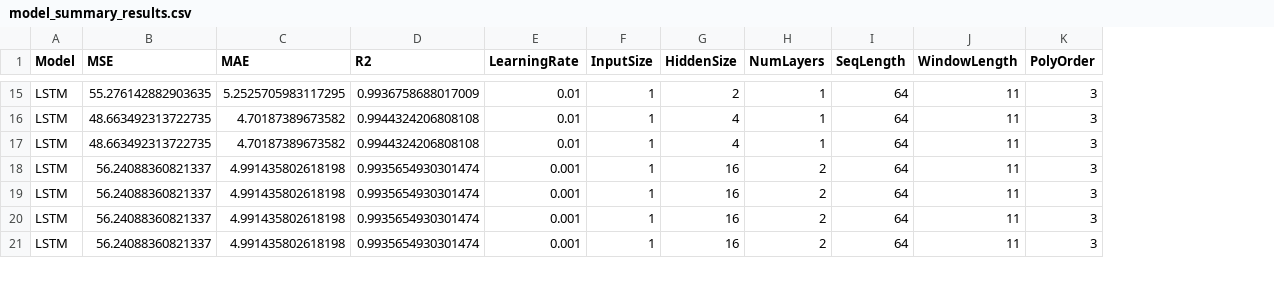
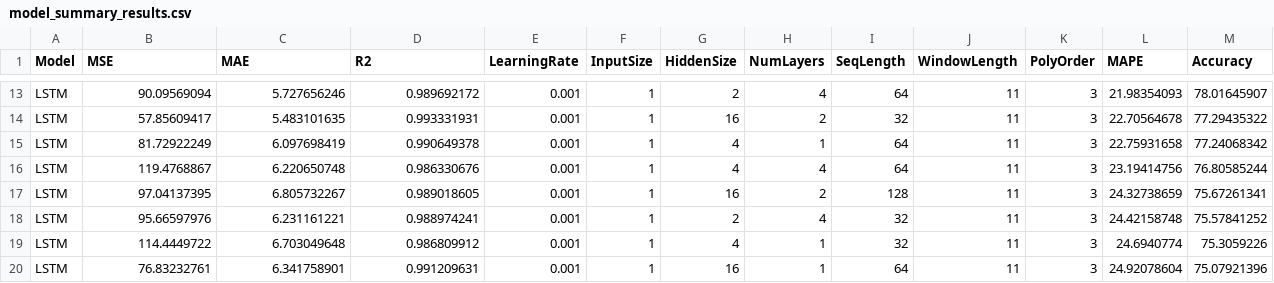
Before and after one commit to JuMpYggdrasil/PRJ_load_forecast, a CSV file: model_summary_results.csv, drawn as a sheet; only a part is shown, gaps mark what is left out; addresses are those after the commit; the diff covers the shown part only; the diff names each change by its address in the sheet, - before the commit and + after, or states it on an @@ line.

```diff
--- a/model_summary_results.csv
+++ b/model_summary_results.csv
+column L (MAPE), row 13: 21.98354093; rows 15-20: 22.75931658 | 23.19414756 | 24.32738659 | 24.42158748 | 24.6940774 | 24.92078604
+column M (Accuracy), row 13: 78.01645907; rows 15-20: 77.24068342 | 76.80585244 | 75.67261341 | 75.57841252 | 75.3059226 | 75.07921396
-B13 (MSE): 55.276142882903635
+B13 (MSE): 90.09569094
-C13 (MAE): 5.2525705983117295
+C13 (MAE): 5.727656246
-D13 (R2): 0.9936758688017009
+D13 (R2): 0.989692172
-E13 (LearningRate): 0.01
+E13 (LearningRate): 0.001
-H13 (NumLayers): 1
+H13 (NumLayers): 4
+row 14: LSTM | 57.85609417 | 5.483101635 | 0.993331931 | 0.001 | 1 | 16 | 2 | 32 | 11 | 3 | 22.70564678 | 77.29435322
-B15 (MSE): 48.663492313722735
+B15 (MSE): 81.72922249
-C15 (MAE): 4.70187389673582
+C15 (MAE): 6.097698419
-D15 (R2): 0.9944324206808108
+D15 (R2): 0.990649378
-E15:E16 (LearningRate): 0.01
+E15:E16 (LearningRate): 0.001
-B16 (MSE): 48.663492313722735
+B16 (MSE): 119.4768867
-C16 (MAE): 4.70187389673582
+C16 (MAE): 6.220650748
-D16 (R2): 0.9944324206808108
+D16 (R2): 0.986330676
-H16 (NumLayers): 1
+H16 (NumLayers): 4
-B17 (MSE): 56.24088360821337
+B17 (MSE): 97.04137395
-C17 (MAE): 4.991435802618198
+C17 (MAE): 6.805732267
-D17 (R2): 0.9935654930301474
+D17 (R2): 0.989018605
-I17 (SeqLength): 64
+I17 (SeqLength): 128
-B18 (MSE): 56.24088360821337
+B18 (MSE): 95.66597976
-C18 (MAE): 4.991435802618198
+C18 (MAE): 6.231161221
-D18 (R2): 0.9935654930301474
+D18 (R2): 0.988974241
-G18 (HiddenSize): 16
+G18 (HiddenSize): 2
-H18 (NumLayers): 2
+H18 (NumLayers): 4
-I18:I19 (SeqLength): 64
+I18:I19 (SeqLength): 32
-B19 (MSE): 56.24088360821337
+B19 (MSE): 114.4449722
-C19 (MAE): 4.991435802618198
+C19 (MAE): 6.703049648
-D19 (R2): 0.9935654930301474
+D19 (R2): 0.986809912
-G19 (HiddenSize): 16
+G19 (HiddenSize): 4
-H19:H20 (NumLayers): 2
+H19:H20 (NumLayers): 1
-B20 (MSE): 56.24088360821337
+B20 (MSE): 76.83232761
-C20 (MAE): 4.991435802618198
+C20 (MAE): 6.341758901
-D20 (R2): 0.9935654930301474
+D20 (R2): 0.991209631
```
Also changed, not shown: 2 removed rows and 112 edited cells elsewhere in this file, 24 other files.
